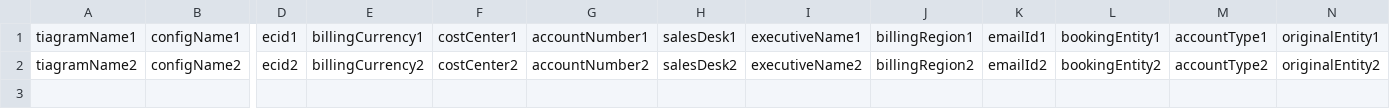
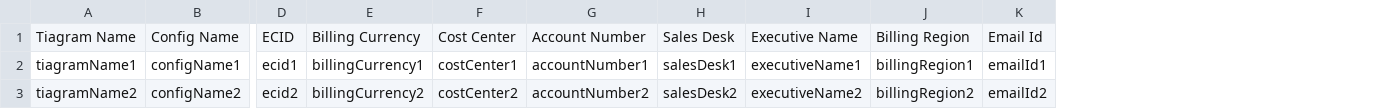
Before and after one commit to anupsingh/Xpress_Feature, a CSV file: xpress-file-processing-engine/src/main/resources/ClientSample.csv, drawn as a sheet; only a part is shown, gaps mark what is left out; removed rows and columns are numbered as before the commit, all else as after; rows hold the shown columns only; the diff names each change by its address in the sheet, - before the commit and + after, or states it on an @@ line.

```diff
--- a/xpress-file-processing-engine/src/main/resources/ClientSample.csv
+++ b/xpress-file-processing-engine/src/main/resources/ClientSample.csv
-column L, rows 1-2: bookingEntity1 | bookingEntity2
-column M, rows 1-2: accountType1 | accountType2
-column N, rows 1-2: originalEntity1 | originalEntity2
+row 1: Tiagram Name | Config Name | ECID | Billing Currency | Cost Center | Account Number | Sales Desk | Executive Name | Billing Region | Email Id
```
Also changed, not shown: 6 other files.
